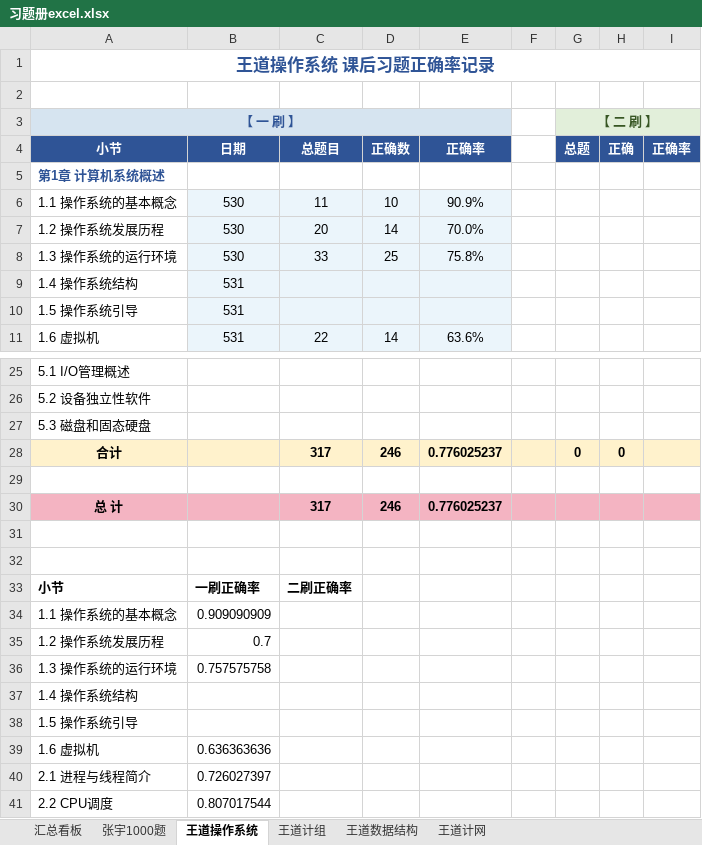
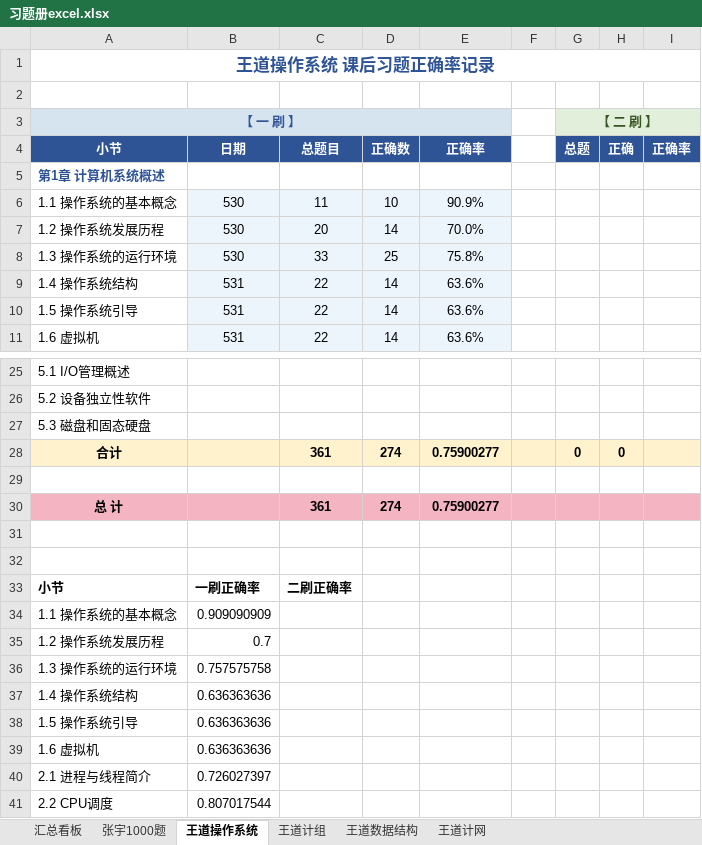
Before and after one commit to TsukiKumiho/obsidian_notes, an Excel workbook: 习题册excel.xlsx, sheet 王道操作系统, drawn as a sheet; only a part is shown, gaps mark what is left out; values as stored, in another font and other column widths than the file's, no borders; charts and pictures and conditional formats not drawn; removed rows and columns are numbered as before the commit, all else as after; the diff names each change by its address in the sheet, - before the commit and + after, or states it on an @@ line.

```diff
--- a/习题册excel.xlsx (sheet 王道操作系统)
+++ b/习题册excel.xlsx (sheet 王道操作系统)
-C9:C10 (总题目): (empty)
+C9:C10 (总题目): 22
-D9:D10 (正确数): (empty)
+D9:D10 (正确数): 14
-E9:E10 (正确率): (empty)
+E9:E10 (正确率): 63.6%
-C28 (总题目): 317
+C28 (总题目): 361
-D28 (正确数): 246
+D28 (正确数): 274
-E28 (正确率): 0.776025237
+E28 (正确率): 0.75900277
-row 30: 总 计 |  | 317 | 246 | 0.776025237
+row 30: 总 计 |  | 361 | 274 | 0.75900277
-B37:B38 (日期): (empty)
+B37:B38 (日期): 0.636363636
```
Also changed, not shown: sheet 汇总看板, charts or pictures, 1 other file.
